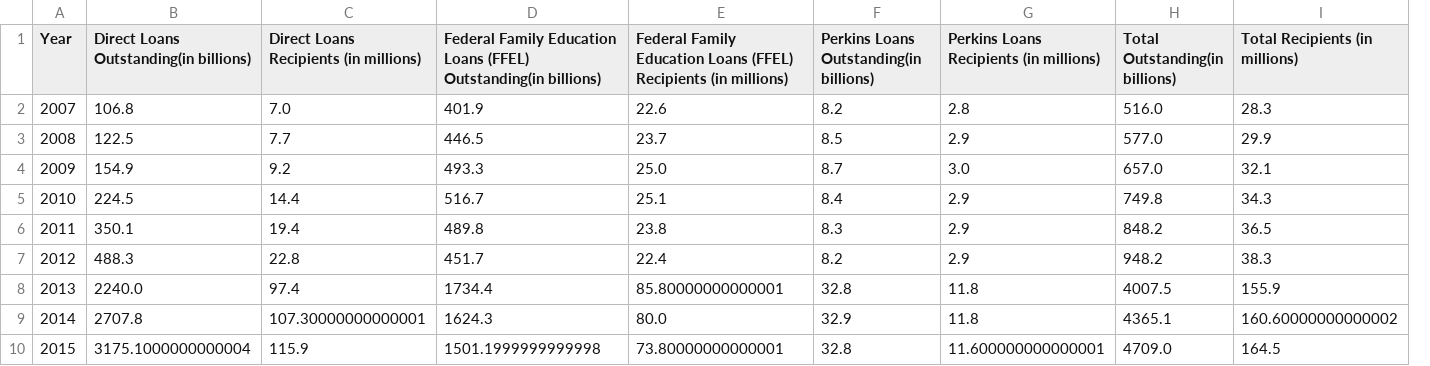
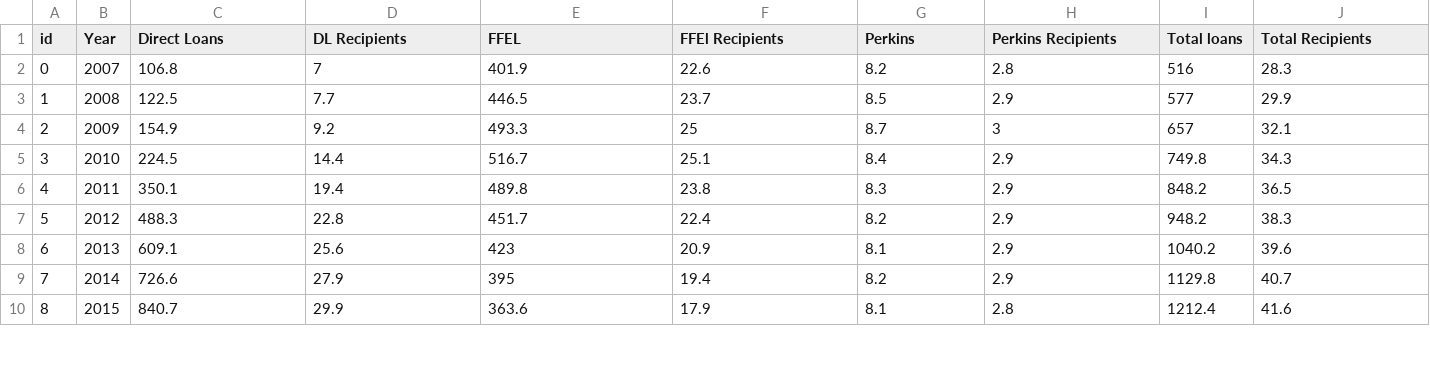
Before and after one commit to huntercash/Project2-FullStackApp, a CSV file: api/static/csv/yearly_portfolio_summary.csv, drawn as a sheet; only a part is shown; removed rows and columns are numbered as before the commit, all else as after; the diff covers the shown part only; the diff names each change by its address in the sheet, - before the commit and + after, or states it on an @@ line.

```diff
--- a/api/static/csv/yearly_portfolio_summary.csv
+++ b/api/static/csv/yearly_portfolio_summary.csv
+column A (id), rows 2-10: 0 | 1 | 2 | 3 | 4 | 5 | 6 | 7 | 8
-column H (Total Outstanding(in billions)), rows 2-10: 516.0 | 577.0 | 657.0 | 749.8 | 848.2 | 948.2 | 4007.5 | 4365.1 | 4709.0
+column I (Total loans), rows 2-10: 516 | 577 | 657 | 749.8 | 848.2 | 948.2 | 1040.2 | 1129.8 | 1212.4
-C1: Direct Loans Outstanding(in billions)
+C1: Direct Loans
-D1: Direct Loans Recipients (in millions)
+D1: DL Recipients
-E1: Federal Family Education Loans (FFEL) Outstanding(in billions)
+E1: FFEL
-F1: Federal Family Education Loans (FFEL) Recipients (in millions)
+F1: FFEl Recipients
-G1: Perkins Loans Outstanding(in billions)
+G1: Perkins
-H1: Perkins Loans Recipients (in millions)
+H1: Perkins Recipients
-J1: Total Recipients (in millions)
+J1: Total Recipients
-D2 (DL Recipients): 7.0
+D2 (DL Recipients): 7
-F4 (FFEl Recipients): 25.0
+F4 (FFEl Recipients): 25
-H4 (Perkins Recipients): 3.0
+H4 (Perkins Recipients): 3
-C8 (Direct Loans): 2240.0
+C8 (Direct Loans): 609.1
-D8 (DL Recipients): 97.4
+D8 (DL Recipients): 25.6
-E8 (FFEL): 1734.4
+E8 (FFEL): 423
-F8 (FFEl Recipients): 85.80000000000001
+F8 (FFEl Recipients): 20.9
-G8 (Perkins): 32.8
+G8 (Perkins): 8.1
-H8:H9 (Perkins Recipients): 11.8
+H8:H9 (Perkins Recipients): 2.9
-J8 (Total Recipients): 155.9
+J8 (Total Recipients): 39.6
-C9 (Direct Loans): 2707.8
+C9 (Direct Loans): 726.6
-D9 (DL Recipients): 107.30000000000001
+D9 (DL Recipients): 27.9
-E9 (FFEL): 1624.3
+E9 (FFEL): 395
-F9 (FFEl Recipients): 80.0
+F9 (FFEl Recipients): 19.4
-G9 (Perkins): 32.9
+G9 (Perkins): 8.2
-J9 (Total Recipients): 160.60000000000002
+J9 (Total Recipients): 40.7
-C10 (Direct Loans): 3175.1000000000004
+C10 (Direct Loans): 840.7
-D10 (DL Recipients): 115.9
+D10 (DL Recipients): 29.9
-E10 (FFEL): 1501.1999999999998
+E10 (FFEL): 363.6
-F10 (FFEl Recipients): 73.80000000000001
+F10 (FFEl Recipients): 17.9
-G10 (Perkins): 32.8
+G10 (Perkins): 8.1
-H10 (Perkins Recipients): 11.600000000000001
+H10 (Perkins Recipients): 2.8
-J10 (Total Recipients): 164.5
+J10 (Total Recipients): 41.6
```
Also changed, not shown: 23 edited cells elsewhere in this file, 7 other files.
